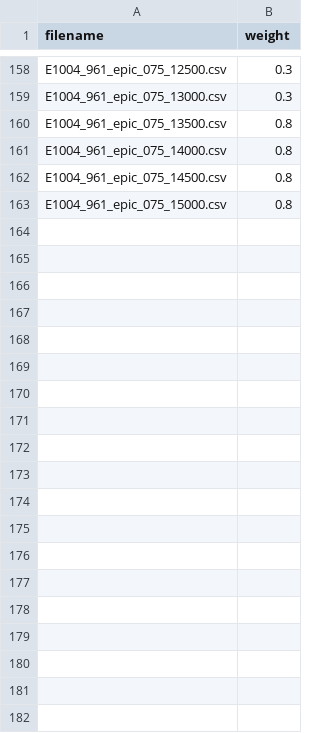
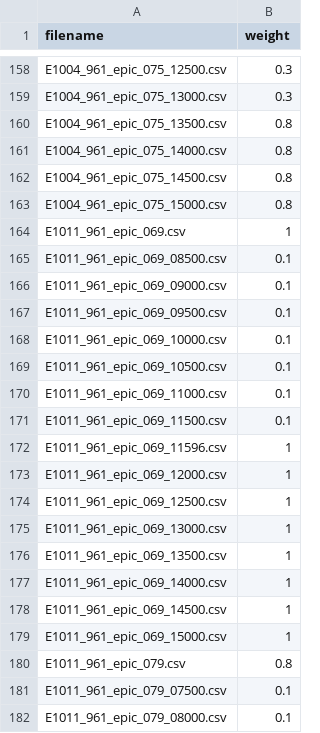
Before and after one commit to magistery-tps/dmeyf, a CSV file: ensamples/class_voting/config_default.csv, drawn as a sheet; only a part is shown, gaps mark what is left out; the diff covers the shown part only.

Commit message:
feat: soft voting working

```diff
--- a/ensamples/class_voting/config_default.csv
+++ b/ensamples/class_voting/config_default.csv
@@ -163 +163,20 @@ E1004_961_epic_075_14500.csv,0.8
 E1004_961_epic_075_15000.csv,0.8
+E1011_961_epic_069.csv,1
+E1011_961_epic_069_08500.csv,0.1
+E1011_961_epic_069_09000.csv,0.1
+E1011_961_epic_069_09500.csv,0.1
+E1011_961_epic_069_10000.csv,0.1
+E1011_961_epic_069_10500.csv,0.1
+E1011_961_epic_069_11000.csv,0.1
+E1011_961_epic_069_11500.csv,0.1
+E1011_961_epic_069_11596.csv,1
+E1011_961_epic_069_12000.csv,1
+E1011_961_epic_069_12500.csv,1
+E1011_961_epic_069_13000.csv,1
+E1011_961_epic_069_13500.csv,1
+E1011_961_epic_069_14000.csv,1
+E1011_961_epic_069_14500.csv,1
+E1011_961_epic_069_15000.csv,1
+E1011_961_epic_079.csv,0.8
+E1011_961_epic_079_07500.csv,0.1
+E1011_961_epic_079_08000.csv,0.1
```
Also changed, not shown: 57 added rows elsewhere in this file, 10 other files.
